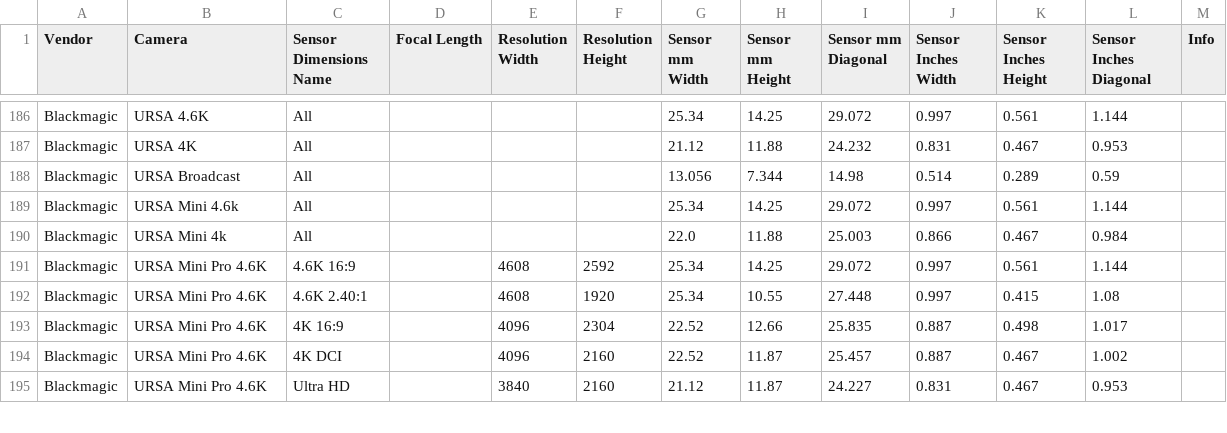
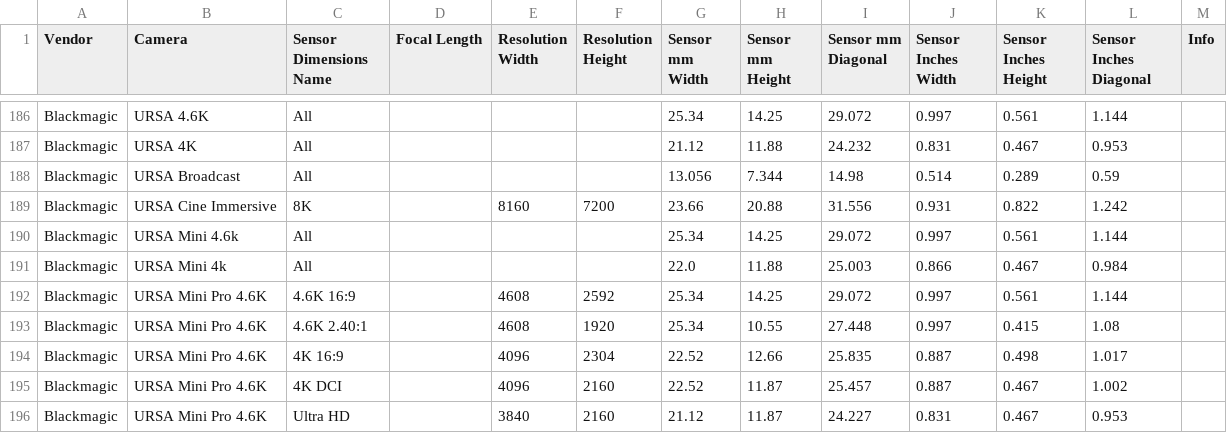
Before and after one commit to EmberLightVFX/Camera-Sensor-Database, a CSV file: data/sensors.csv, drawn as a sheet; only a part is shown, gaps mark what is left out.

```diff
--- a/data/sensors.csv
+++ b/data/sensors.csv
@@ -188,2 +188,3 @@ Blackmagic,URSA 4K,All,,,,21.12,11.88,24.232,0.831,0.467,0.953,
 Blackmagic,URSA Broadcast,All,,,,13.056,7.344,14.98,0.514,0.289,0.59,
+Blackmagic,URSA Cine Immersive,8K,,8160,7200,23.66,20.88,31.556,0.931,0.822,1.242,
 Blackmagic,URSA Mini 4.6k,All,,,,25.34,14.25,29.072,0.997,0.561,1.144,
```
Also changed, not shown: 4 other files.
